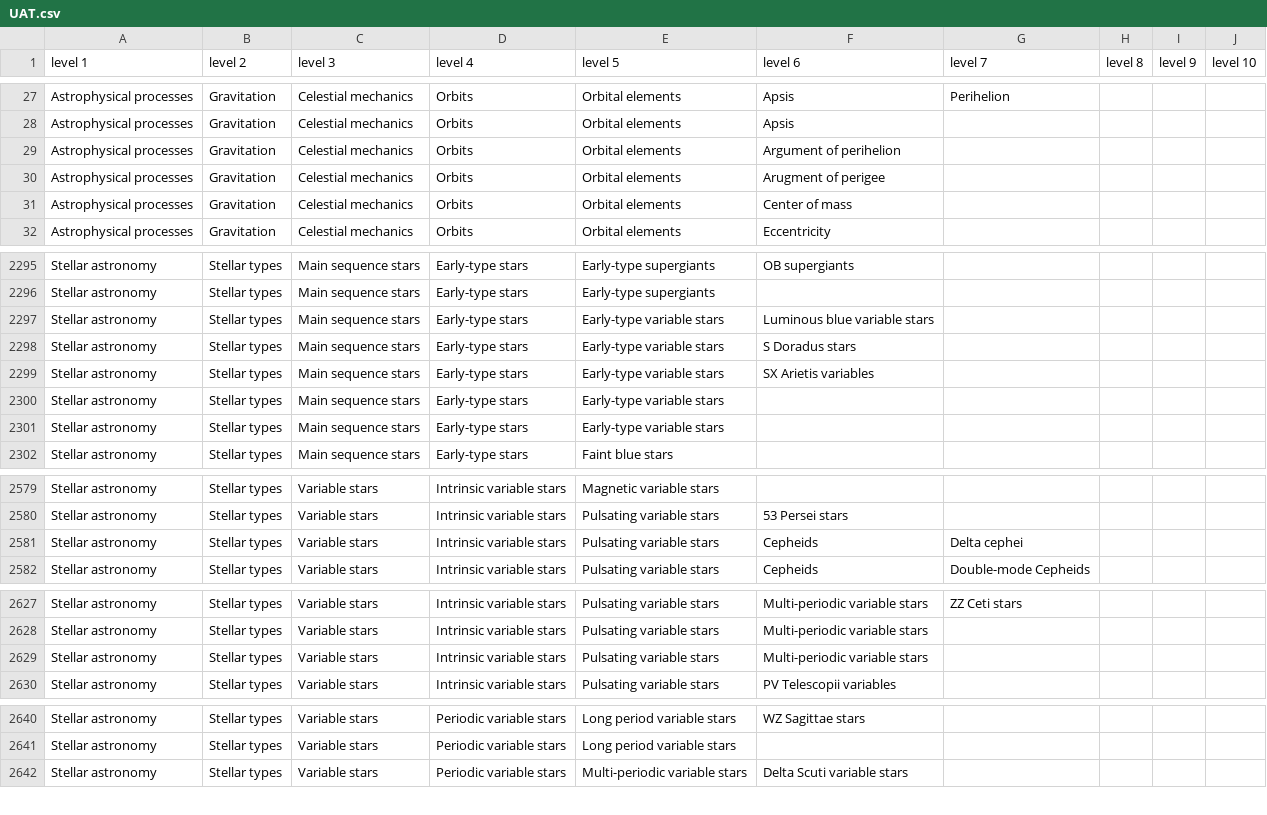
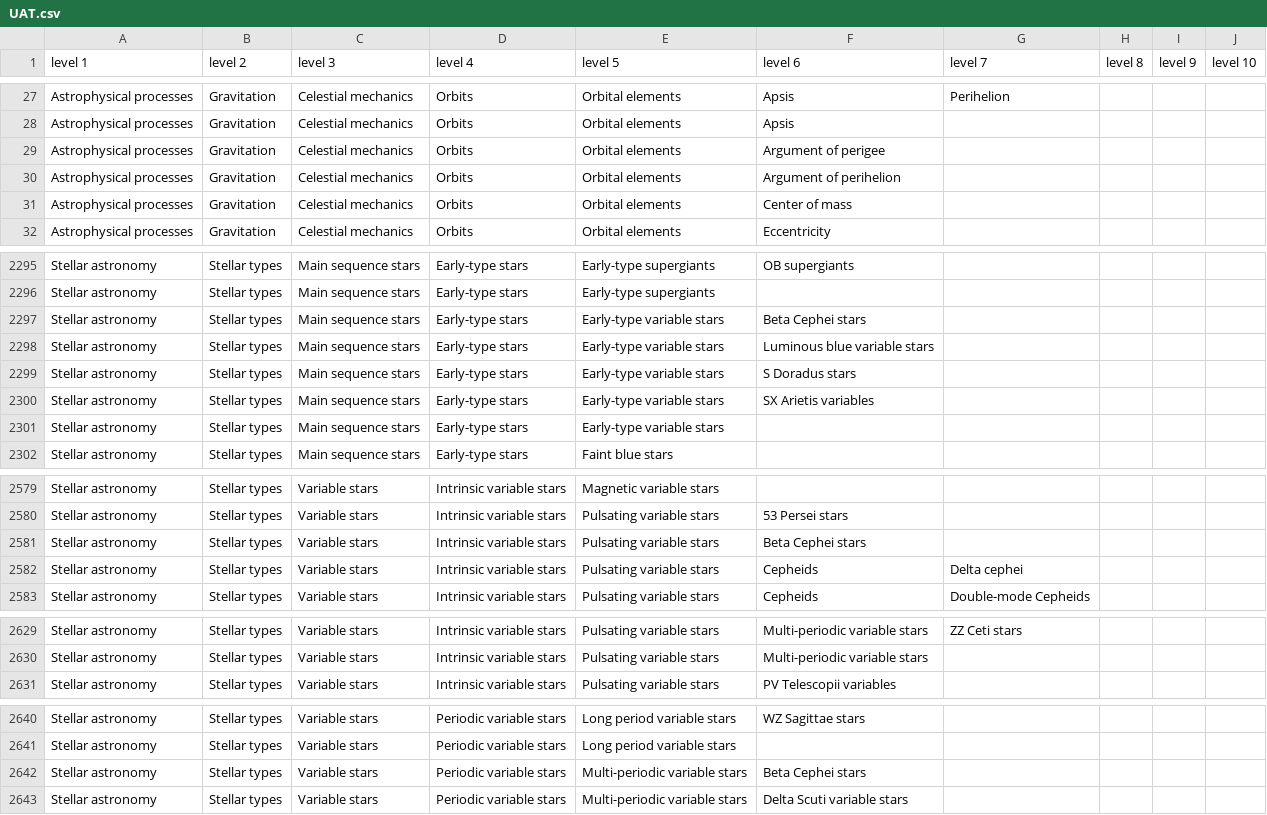
Before and after one commit to astrothesaurus/UAT, a CSV file: UAT.csv, drawn as a sheet; only a part is shown, gaps mark what is left out; removed rows and columns are numbered as before the commit, all else as after; the diff covers the shown part only; the diff names each change by its address in the sheet, - before the commit and + after, or states it on an @@ line.

```diff
--- a/UAT.csv
+++ b/UAT.csv
+row 29: Astrophysical processes | Gravitation | Celestial mechanics | Orbits | Orbital elements | Argument of perigee
-row 30: Astrophysical processes | Gravitation | Celestial mechanics | Orbits | Orbital elements | Arugment of perigee
+row 2297: Stellar astronomy | Stellar types | Main sequence stars | Early-type stars | Early-type variable stars | Beta Cephei stars
-row 2301: Stellar astronomy | Stellar types | Main sequence stars | Early-type stars | Early-type variable stars
+row 2581: Stellar astronomy | Stellar types | Variable stars | Intrinsic variable stars | Pulsating variable stars | Beta Cephei stars
-row 2629: Stellar astronomy | Stellar types | Variable stars | Intrinsic variable stars | Pulsating variable stars | Multi-periodic variable stars
+row 2642: Stellar astronomy | Stellar types | Variable stars | Periodic variable stars | Multi-periodic variable stars | Beta Cephei stars
```
Also changed, not shown: 2 added rows, 3 removed rows and 45 edited cells elsewhere in this file, 3 other files.
